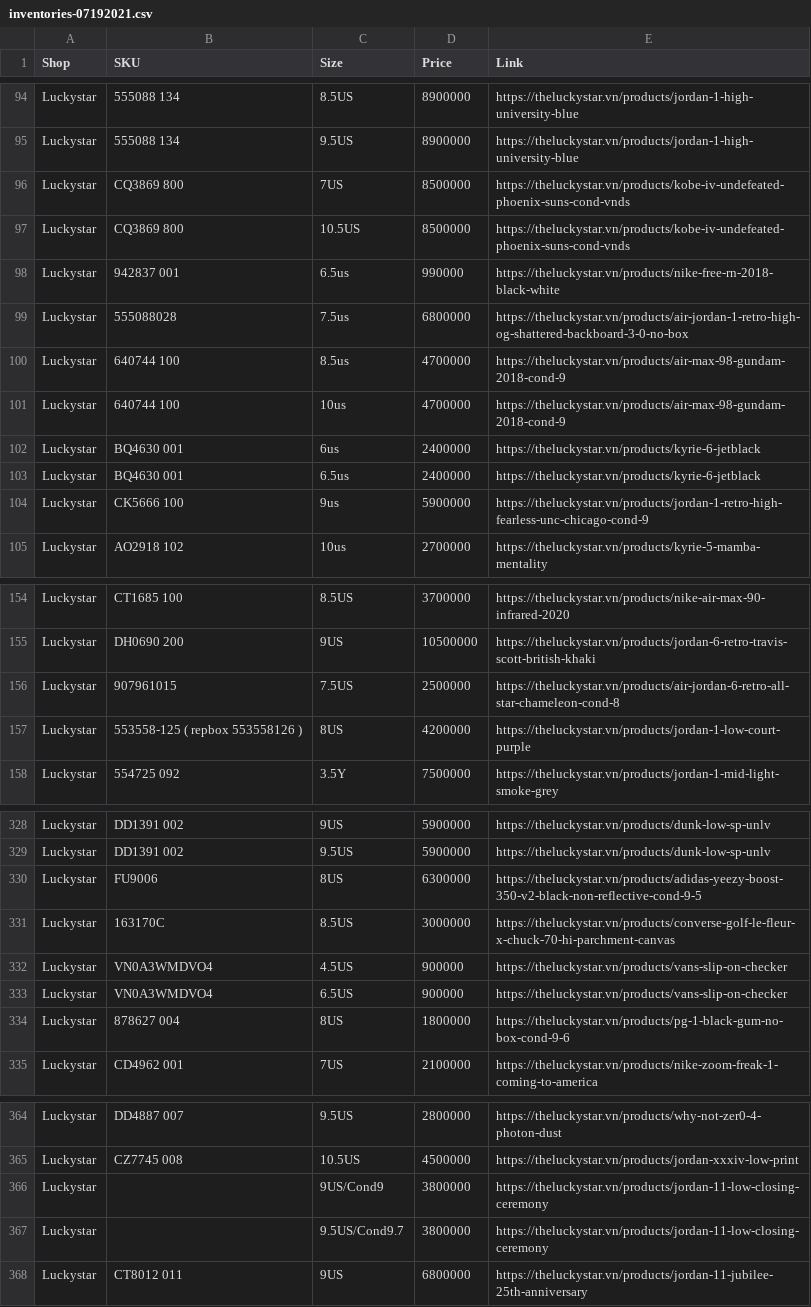
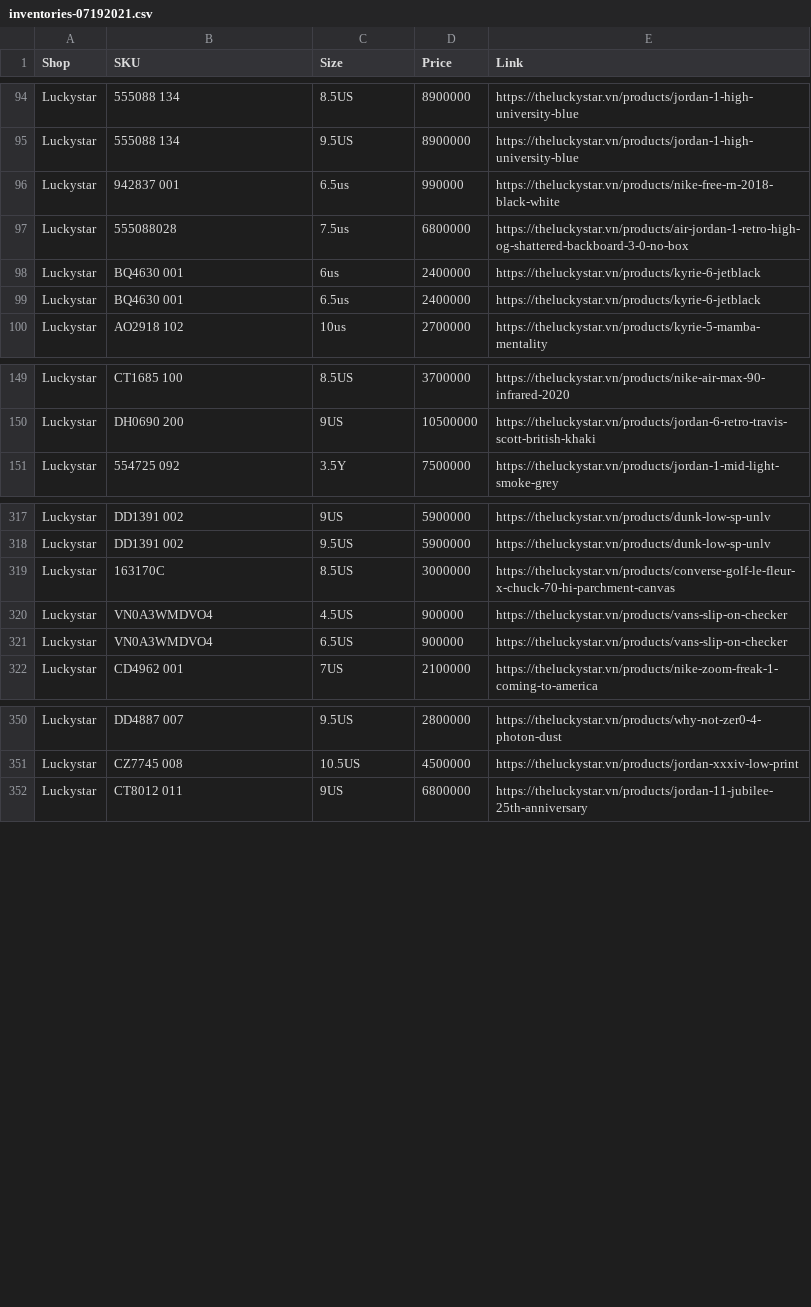
Before and after one commit to Sneak-Geek/sneakgeek, a CSV file: service/resources/seeds/inventories-07192021.csv, drawn as a sheet; only a part is shown, gaps mark what is left out; the diff covers the shown part only; the diff names each change by its address in the sheet, - before the commit and + after, or states it on an @@ line.

Commit message:
Update inventory data.

```diff
--- a/service/resources/seeds/inventories-07192021.csv
+++ b/service/resources/seeds/inventories-07192021.csv
-row 96: Luckystar | CQ3869 800 | 7US | 8500000 | https://theluckystar.vn/products/kobe-iv-undefeated-phoenix-suns-cond-vnds
-row 97: Luckystar | CQ3869 800 | 10.5US | 8500000 | https://theluckystar.vn/products/kobe-iv-undefeated-phoenix-suns-cond-vnds
-row 100: Luckystar | 640744 100 | 8.5us | 4700000 | https://theluckystar.vn/products/air-max-98-gundam-2018-cond-9
-row 101: Luckystar | 640744 100 | 10us | 4700000 | https://theluckystar.vn/products/air-max-98-gundam-2018-cond-9
-row 104: Luckystar | CK5666 100 | 9us | 5900000 | https://theluckystar.vn/products/jordan-1-retro-high-fearless-unc-chicago-cond-9
-row 156: Luckystar | 907961015 | 7.5US | 2500000 | https://theluckystar.vn/products/air-jordan-6-retro-all-star-chameleon-cond-8
-row 157: Luckystar | 553558-125 ( repbox 553558126 ) | 8US | 4200000 | https://theluckystar.vn/products/jordan-1-low-court-purple
-row 330: Luckystar | FU9006 | 8US | 6300000 | https://theluckystar.vn/products/adidas-yeezy-boost-350-v2-black-non-reflective-cond-9-5
-row 334: Luckystar | 878627 004 | 8US | 1800000 | https://theluckystar.vn/products/pg-1-black-gum-no-box-cond-9-6
-row 366: Luckystar |  | 9US/Cond9 | 3800000 | https://theluckystar.vn/products/jordan-11-low-closing-ceremony
-row 367: Luckystar |  | 9.5US/Cond9.7 | 3800000 | https://theluckystar.vn/products/jordan-11-low-closing-ceremony
```
Also changed, not shown: 6 removed rows and 2 edited cells elsewhere in this file, 1 other file.
